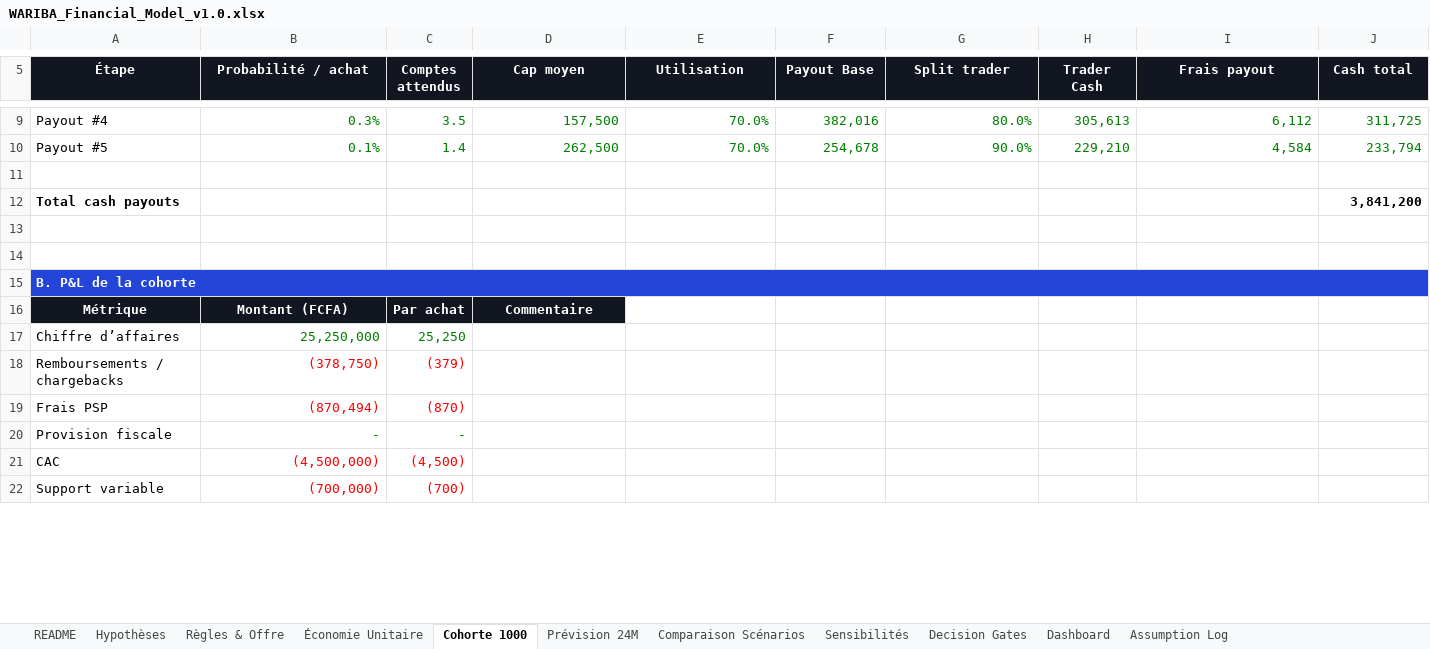
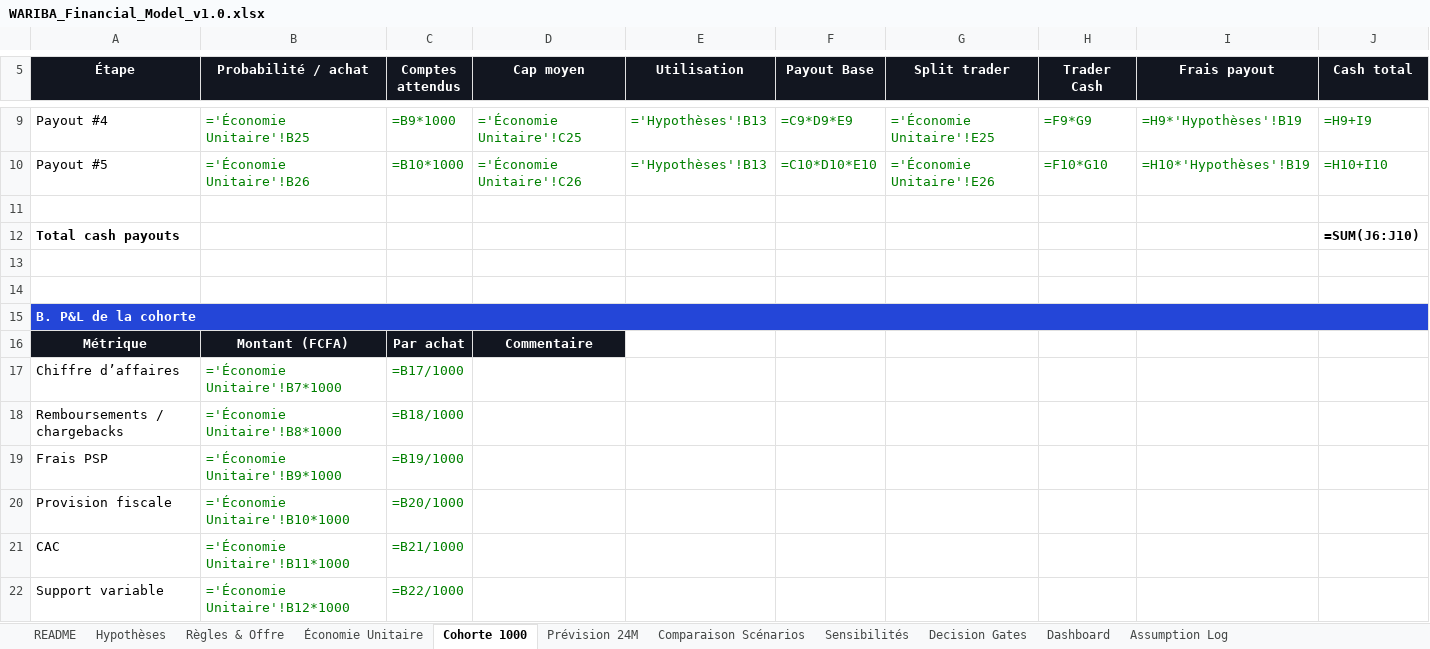
Before and after one commit to rodthenewcomer/wariba-platform, an Excel workbook: docs/03-finance/WARIBA_Financial_Model_v1.0.xlsx, sheet Cohorte 1000, drawn as a sheet; only a part is shown, gaps mark what is left out; values as stored, in another font and other column widths than the file's, no borders; formulas without a stored value are shown as written; the diff covers the shown part only; the diff names each change by its address in the sheet, - before the commit and + after, or states it on an @@ line.

```diff
--- a/docs/03-finance/WARIBA_Financial_Model_v1.0.xlsx (sheet Cohorte 1000)
+++ b/docs/03-finance/WARIBA_Financial_Model_v1.0.xlsx (sheet Cohorte 1000)
-B9 (Probabilité / achat): 0.3%
+B9 (Probabilité / achat): ='Économie Unitaire'!B25
-C9 (Comptes attendus): 3.5
+C9 (Comptes attendus): =B9*1000
-D9 (Cap moyen): 157,500
+D9 (Cap moyen): ='Économie Unitaire'!C25
-E9:E10 (Utilisation): 70.0%
+E9:E10 (Utilisation): ='Hypothèses'!B13
-F9 (Payout Base): 382,016
+F9 (Payout Base): =C9*D9*E9
-G9 (Split trader): 80.0%
+G9 (Split trader): ='Économie Unitaire'!E25
-H9 (Trader Cash): 305,613
+H9 (Trader Cash): =F9*G9
-I9 (Frais payout): 6,112
+I9 (Frais payout): =H9*'Hypothèses'!B19
-J9 (Cash total): 311,725
+J9 (Cash total): =H9+I9
-B10 (Probabilité / achat): 0.1%
+B10 (Probabilité / achat): ='Économie Unitaire'!B26
-C10 (Comptes attendus): 1.4
+C10 (Comptes attendus): =B10*1000
-D10 (Cap moyen): 262,500
+D10 (Cap moyen): ='Économie Unitaire'!C26
-F10 (Payout Base): 254,678
+F10 (Payout Base): =C10*D10*E10
-G10 (Split trader): 90.0%
+G10 (Split trader): ='Économie Unitaire'!E26
-H10 (Trader Cash): 229,210
+H10 (Trader Cash): =F10*G10
-I10 (Frais payout): 4,584
+I10 (Frais payout): =H10*'Hypothèses'!B19
-J10 (Cash total): 233,794
+J10 (Cash total): =H10+I10
-J12 (Cash total): 3,841,200
+J12 (Cash total): =SUM(J6:J10)
-B17 (Probabilité / achat): 25,250,000
+B17 (Probabilité / achat): ='Économie Unitaire'!B7*1000
-C17 (Comptes attendus): 25,250
+C17 (Comptes attendus): =B17/1000
-B18 (Probabilité / achat): (378,750)
+B18 (Probabilité / achat): ='Économie Unitaire'!B8*1000
-B18:C19 text colour: #FF0000
+B18:C19 text colour: #008000
-C18 (Comptes attendus): (379)
+C18 (Comptes attendus): =B18/1000
-B19 (Probabilité / achat): (870,494)
+B19 (Probabilité / achat): ='Économie Unitaire'!B9*1000
-C19 (Comptes attendus): (870)
+C19 (Comptes attendus): =B19/1000
-B20 (Probabilité / achat): -
+B20 (Probabilité / achat): ='Économie Unitaire'!B10*1000
-C20 (Comptes attendus): -
+C20 (Comptes attendus): =B20/1000
-B21 (Probabilité / achat): (4,500,000)
+B21 (Probabilité / achat): ='Économie Unitaire'!B11*1000
-B21:C22 text colour: #FF0000
+B21:C22 text colour: #008000
-C21 (Comptes attendus): (4,500)
+C21 (Comptes attendus): =B21/1000
-B22 (Probabilité / achat): (700,000)
+B22 (Probabilité / achat): ='Économie Unitaire'!B12*1000
-C22 (Comptes attendus): (700)
+C22 (Comptes attendus): =B22/1000
```
Also changed, not shown: 40 edited cells and cell formats elsewhere in this sheet, sheet Prévision 24M, sheet Dashboard, sheet Sensibilités, sheet Hypothèses, sheet Économie Unitaire, sheet Comparaison Scénarios, 2 more sheets, charts or pictures, 5 other files.
